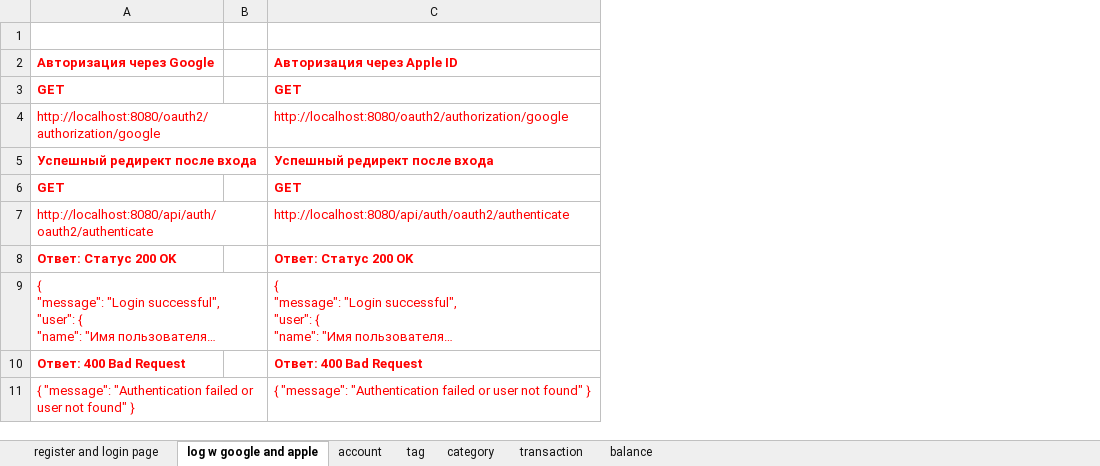
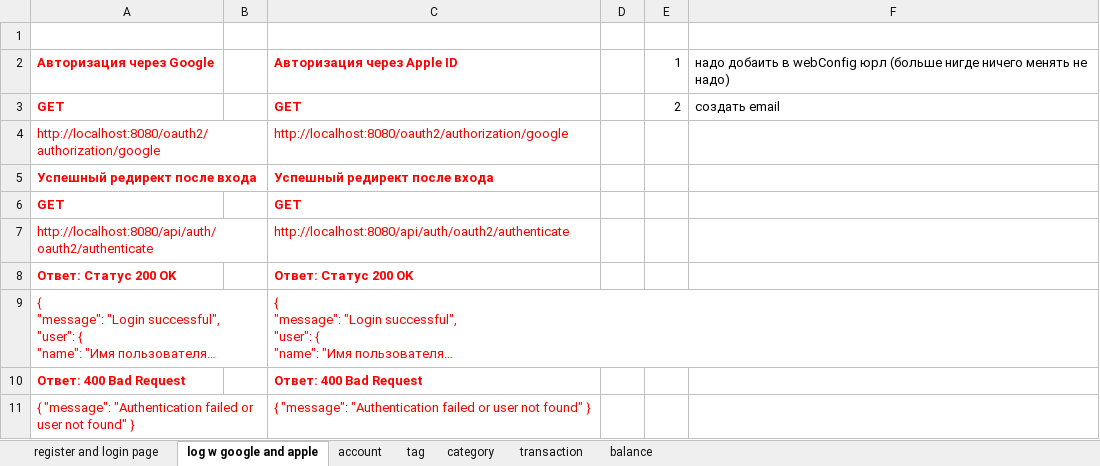
Before and after one commit to dillnaza/kirisShygys, an Excel workbook: src/main/java/KirisShygys/forFront.xlsx, sheet log w google and apple, drawn as a sheet; long unchanged cells end in …; values as stored, in another font and other column widths than the file's, no borders; the diff names each change by its address in the sheet, - before the commit and + after, or states it on an @@ line.

```diff
--- a/src/main/java/KirisShygys/forFront.xlsx (sheet log w google and apple)
+++ b/src/main/java/KirisShygys/forFront.xlsx (sheet log w google and apple)
+column D, empty
+column E, rows 2-3: 1 | 2
+column F, rows 2-3: надо добаить в webConfig юрл (больше нигде ничего менять не надо) | создать email
```
Also changed, not shown: sheet category, sheet tag.
